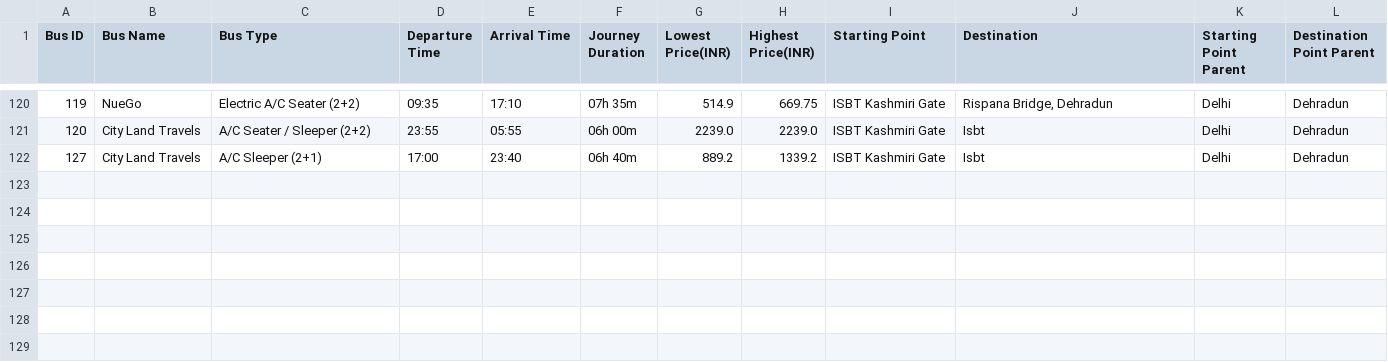
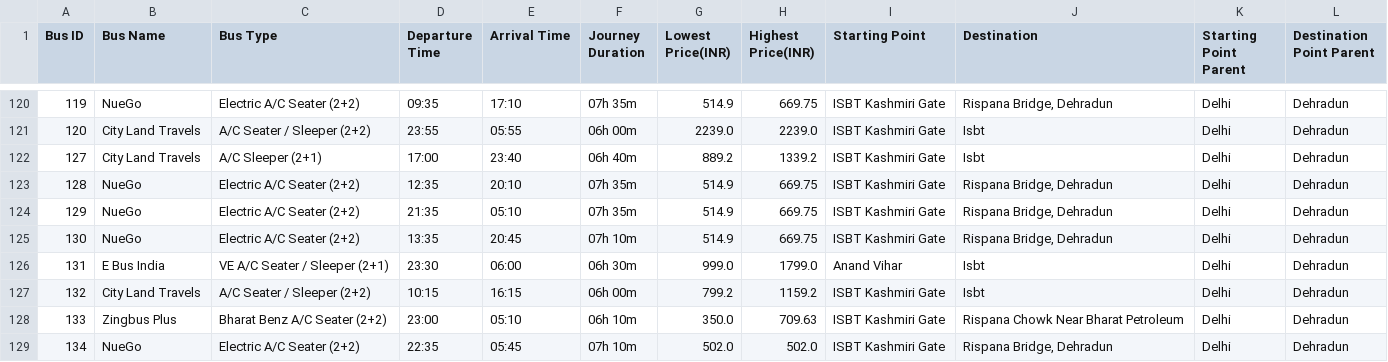
Before and after one commit to sreehariX/redbus_scrapping, a CSV file: Delhi_to_Dehradun.csv, drawn as a sheet; only a part is shown, gaps mark what is left out; the diff names each change by its address in the sheet, - before the commit and + after, or states it on an @@ line.

```diff
--- a/Delhi_to_Dehradun.csv
+++ b/Delhi_to_Dehradun.csv
+row 123: 128 | NueGo | Electric A/C Seater (2+2) | 12:35 | 20:10 | 07h 35m | 514.9 | 669.75 | ISBT Kashmiri Gate | Rispana Bridge, Dehradun | Delhi | Dehradun
+row 124: 129 | NueGo | Electric A/C Seater (2+2) | 21:35 | 05:10 | 07h 35m | 514.9 | 669.75 | ISBT Kashmiri Gate | Rispana Bridge, Dehradun | Delhi | Dehradun
+row 125: 130 | NueGo | Electric A/C Seater (2+2) | 13:35 | 20:45 | 07h 10m | 514.9 | 669.75 | ISBT Kashmiri Gate | Rispana Bridge, Dehradun | Delhi | Dehradun
+row 126: 131 | E Bus India | VE A/C Seater / Sleeper (2+1) | 23:30 | 06:00 | 06h 30m | 999.0 | 1799.0 | Anand Vihar | Isbt | Delhi | Dehradun
+row 127: 132 | City Land Travels | A/C Seater / Sleeper (2+2) | 10:15 | 16:15 | 06h 00m | 799.2 | 1159.2 | ISBT Kashmiri Gate | Isbt | Delhi | Dehradun
+row 128: 133 | Zingbus Plus | Bharat Benz A/C Seater (2+2) | 23:00 | 05:10 | 06h 10m | 350.0 | 709.63 | ISBT Kashmiri Gate | Rispana Chowk Near Bharat Petroleum | Delhi | Dehradun
+row 129: 134 | NueGo | Electric A/C Seater (2+2) | 22:35 | 05:45 | 07h 10m | 502.0 | 502.0 | ISBT Kashmiri Gate | Rispana Bridge, Dehradun | Delhi | Dehradun
```
Also changed, not shown: Dehradun_to_Delhi.csv, Delhi_to_Agra.csv.
